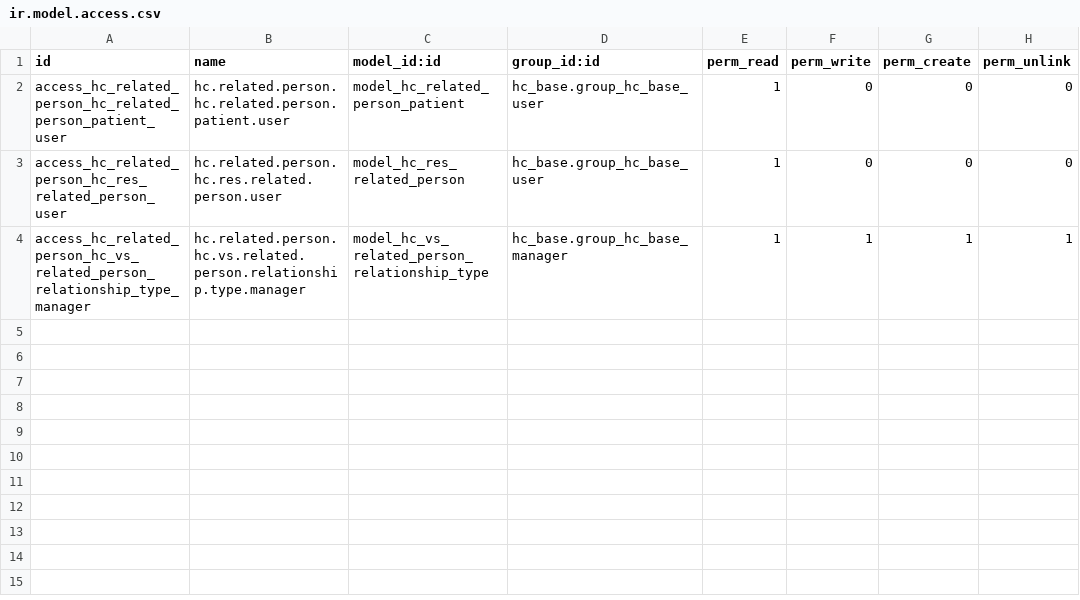
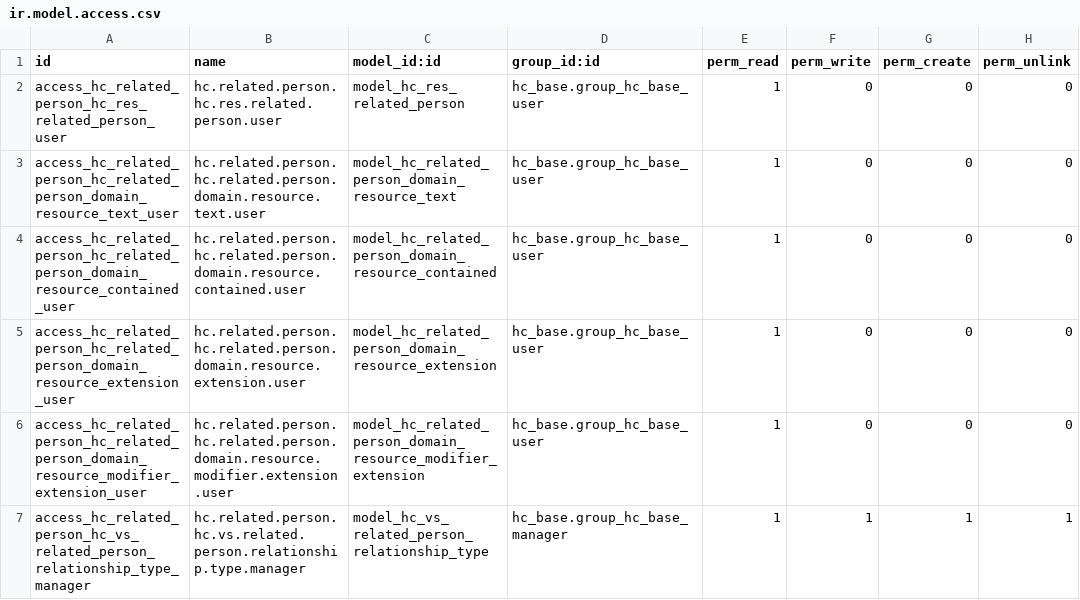
Before and after one commit to App247/odoo-fhir, a CSV file: addons/hc_related_person/security/ir.model.access.csv, drawn as a sheet; removed rows and columns are numbered as before the commit, all else as after; the diff names each change by its address in the sheet, - before the commit and + after, or states it on an @@ line.

```diff
--- a/addons/hc_related_person/security/ir.model.access.csv
+++ b/addons/hc_related_person/security/ir.model.access.csv
-row 2: access_hc_related_person_hc_related_person_patient_user | hc.related.person.hc.related.person.patient.user | model_hc_related_person_patient | hc_base.group_hc_base_user | 1 | 0 | 0 | 0
+row 3: access_hc_related_person_hc_related_person_domain_resource_text_user | hc.related.person.hc.related.person.domain.resource.text.user | model_hc_related_person_domain_resource_text | hc_base.group_hc_base_user | 1 | 0 | 0 | 0
+row 4: access_hc_related_person_hc_related_person_domain_resource_contained_user | hc.related.person.hc.related.person.domain.resource.contained.user | model_hc_related_person_domain_resource_contained | hc_base.group_hc_base_user | 1 | 0 | 0 | 0
+row 5: access_hc_related_person_hc_related_person_domain_resource_extension_user | hc.related.person.hc.related.person.domain.resource.extension.user | model_hc_related_person_domain_resource_extension | hc_base.group_hc_base_user | 1 | 0 | 0 | 0
+row 6: access_hc_related_person_hc_related_person_domain_resource_modifier_extension_user | hc.related.person.hc.related.person.domain.resource.modifier.extension.user | model_hc_related_person_domain_resource_modifier_extension | hc_base.group_hc_base_user | 1 | 0 | 0 | 0
```
Also changed, not shown: addons/hc_claim/security/ir.model.access.csv, 30 other files.
